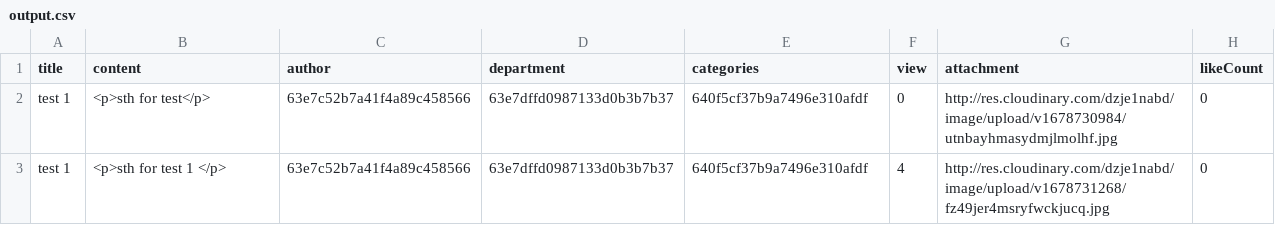
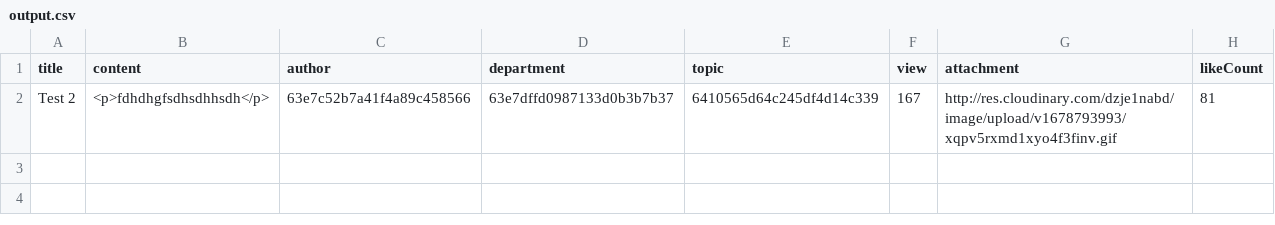
Before and after one commit to thaihychan2002/1640-project, a CSV file: Server/output.csv, drawn as a sheet.

```diff
--- a/Server/output.csv
+++ b/Server/output.csv
@@ -1,3 +1,2 @@
-"title","content","author","department","categories","view","attachment","likeCount"
-"test 1","<p>sth for test</p>","63e7c52b7a41f4a89c458566","63e7dffd0987133d0b3b7b37","640f5cf37b9a7496e310afdf",0,"http://res.cloudinary.com/dzje1nabd/image/upload/v1678730984/utnbayhmasydmjlmolhf.jpg",0
-"test 1","<p>sth for test 1 </p>","63e7c52b7a41f4a89c458566","63e7dffd0987133d0b3b7b37","640f5cf37b9a7496e310afdf",4,"http://res.cloudinary.com/dzje1nabd/image/upload/v1678731268/fz49jer4msryfwckjucq.jpg",0
+"title","content","author","department","topic","view","attachment","likeCount"
+"Test 2","<p>fdhdhgfsdhsdhhsdh</p>","63e7c52b7a41f4a89c458566","63e7dffd0987133d0b3b7b37","6410565d64c245df4d14c339",167,"http://res.cloudinary.com/dzje1nabd/image/upload/v1678793993/xqpv5rxmd1xyo4f3finv.gif",81
```
Also changed, not shown: 42 other files.
